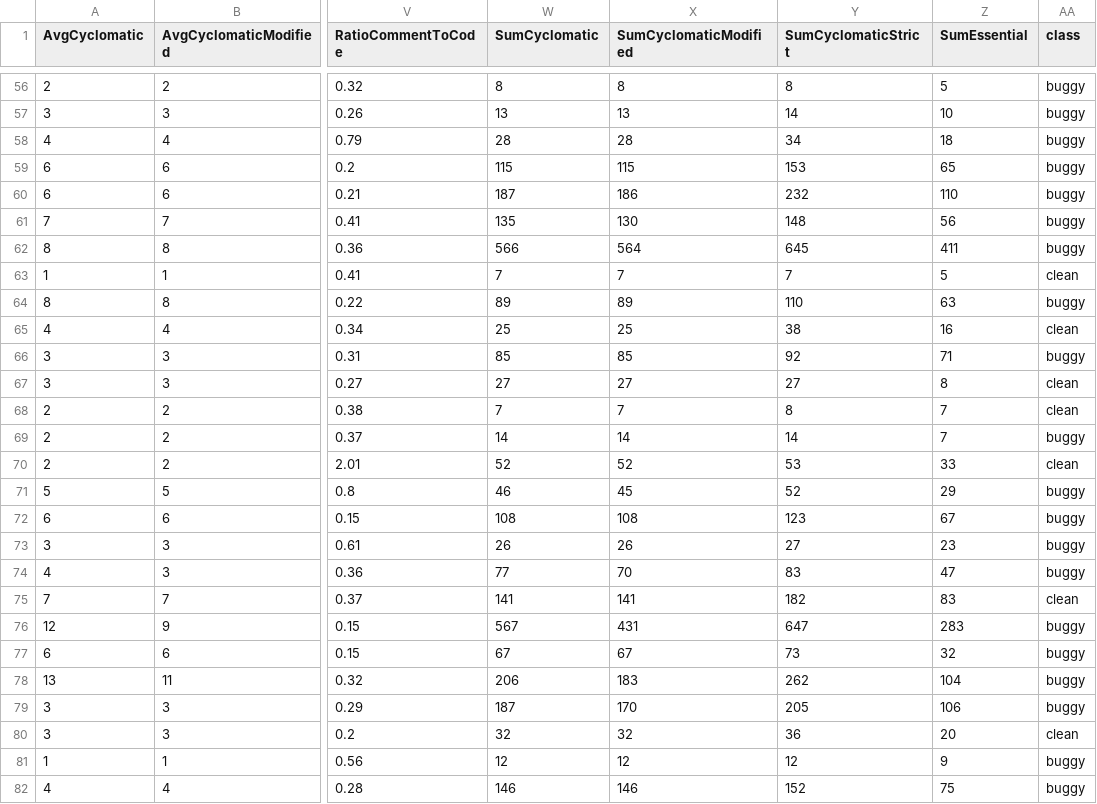
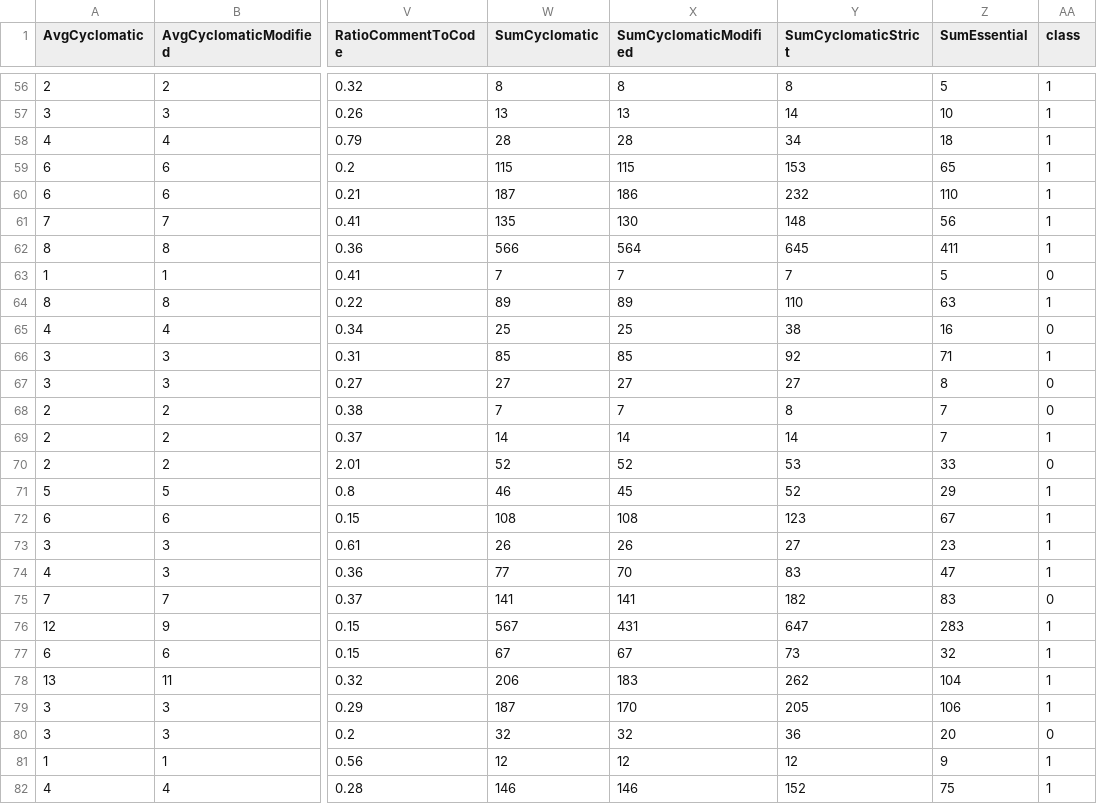
Before and after one commit to yyyyyyyyyoon/TabR, a CSV file: data/Relink/apache.csv, drawn as a sheet; only a part is shown, gaps mark what is left out; the diff covers the shown part only; the diff names each change by its address in the sheet, - before the commit and + after, or states it on an @@ line.

```diff
--- a/data/Relink/apache.csv
+++ b/data/Relink/apache.csv
-AA56:AA62 (class): buggy
+AA56:AA62 (class): 1
-AA63 (class): clean
+AA63 (class): 0
-AA64 (class): buggy
+AA64 (class): 1
-AA65 (class): clean
+AA65 (class): 0
-AA66 (class): buggy
+AA66 (class): 1
-AA67:AA68 (class): clean
+AA67:AA68 (class): 0
-AA69 (class): buggy
+AA69 (class): 1
-AA70 (class): clean
+AA70 (class): 0
-AA71:AA74 (class): buggy
+AA71:AA74 (class): 1
-AA75 (class): clean
+AA75 (class): 0
-AA76:AA79 (class): buggy
+AA76:AA79 (class): 1
-AA80 (class): clean
+AA80 (class): 0
-AA81:AA82 (class): buggy
+AA81:AA82 (class): 1
```
Also changed, not shown: 167 edited cells elsewhere in this file, data/AEEEM/EQ.csv, data/AEEEM/JDT.csv, 14 other files.
